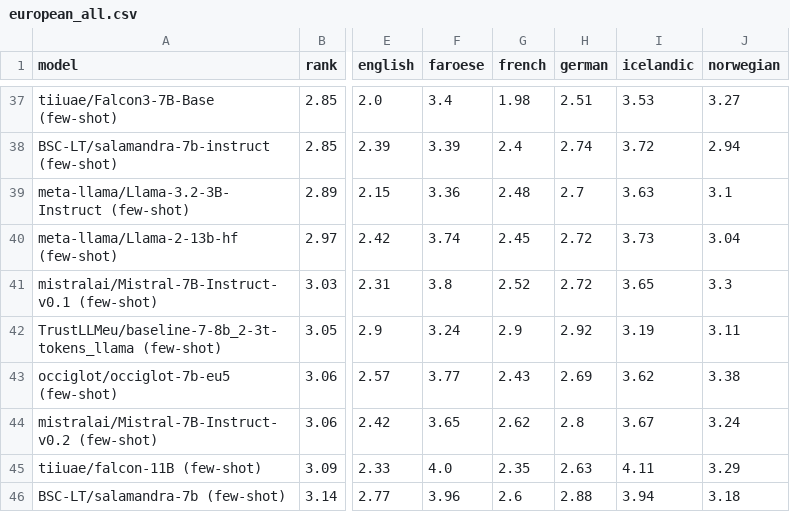
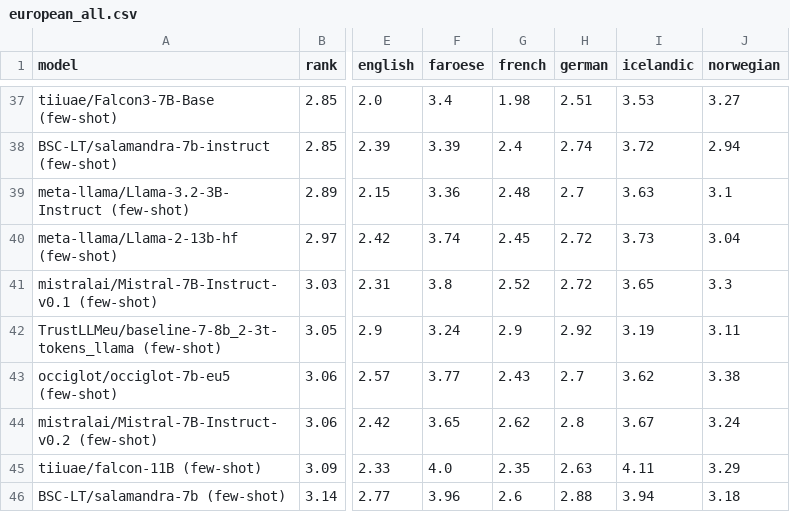
Before and after one commit to viggo-gascou/leaderboards, a CSV file: leaderboards/european_all.csv, drawn as a sheet; only a part is shown, gaps mark what is left out; the diff covers the shown part only; the diff names each change by its address in the sheet, - before the commit and + after, or states it on an @@ line.

```diff
--- a/leaderboards/european_all.csv
+++ b/leaderboards/european_all.csv
-H43 (german): 2.69
+H43 (german): 2.7
```
Also changed, not shown: 15 edited cells elsewhere in this file, leaderboards/danish_all.csv, leaderboards/german_all.csv, 11 other files.
